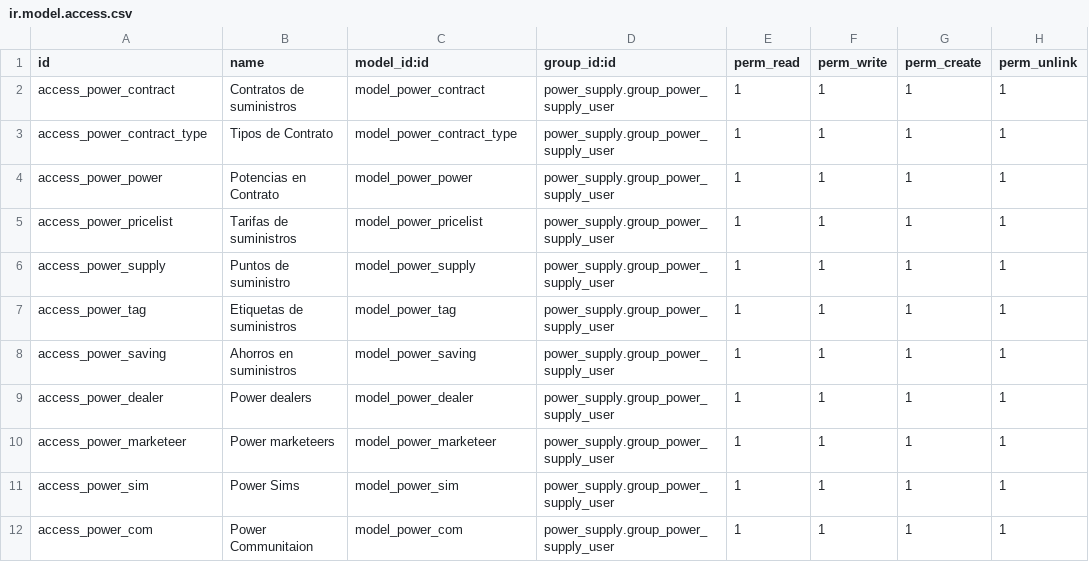
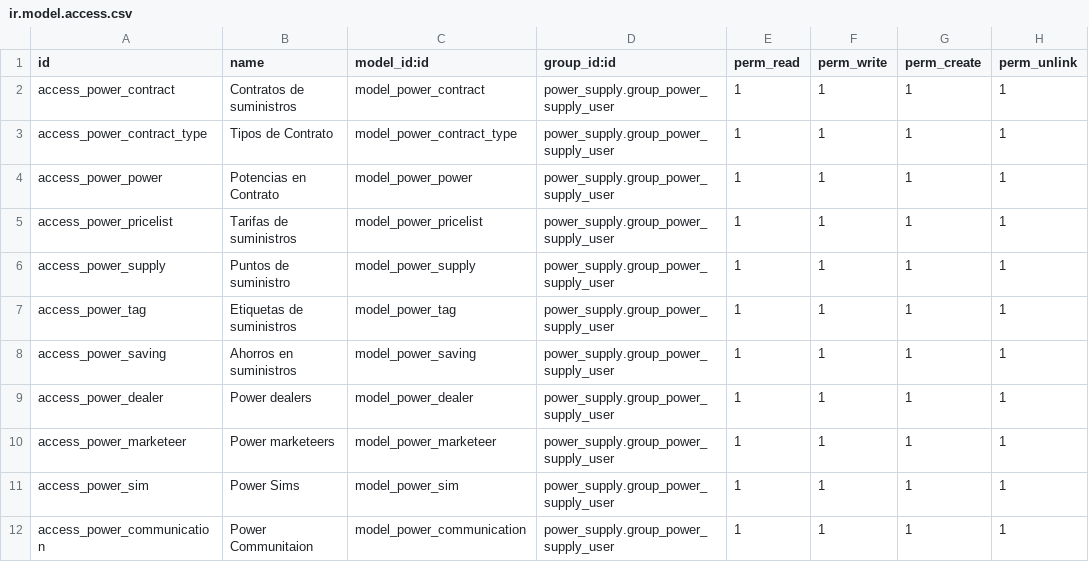
Before and after one commit to bsrmariem/addons-konery, a CSV file: power_supply/security/ir.model.access.csv, drawn as a sheet.

Commit message:
power supply v4

```diff
--- a/power_supply/security/ir.model.access.csv
+++ b/power_supply/security/ir.model.access.csv
@@ -11,2 +11,2 @@ access_power_marketeer,Power marketeers,model_power_marketeer,power_supply.group
 access_power_sim,Power Sims,model_power_sim,power_supply.group_power_supply_user,1,1,1,1
-access_power_com,Power Communitaion,model_power_com,power_supply.group_power_supply_user,1,1,1,1
+access_power_communication,Power Communitaion,model_power_communication,power_supply.group_power_supply_user,1,1,1,1
```
